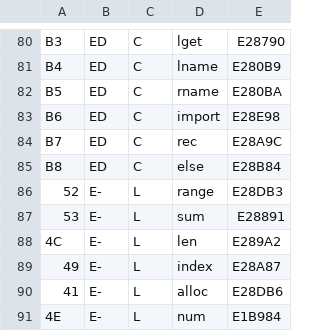
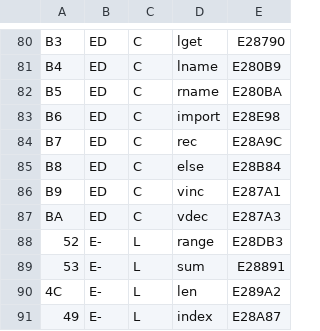
Before and after one commit to reardan/golf, a TSV file: expanded/data/codepage.tsv, drawn as a sheet; only a part is shown, gaps mark what is left out; the shorter side is filled out with more unchanged rows.

```diff
--- a/expanded/data/codepage.tsv
+++ b/expanded/data/codepage.tsv
@@ -85,2 +85,4 @@ B7	ED	C	rec	E28A9C
 B8	ED	C	else	E28B84
+B9	ED	C	vinc	E287A1
+BA	ED	C	vdec	E287A3
 52	E-	L	range	E28DB3
```
Also changed, not shown: 19 other files.
